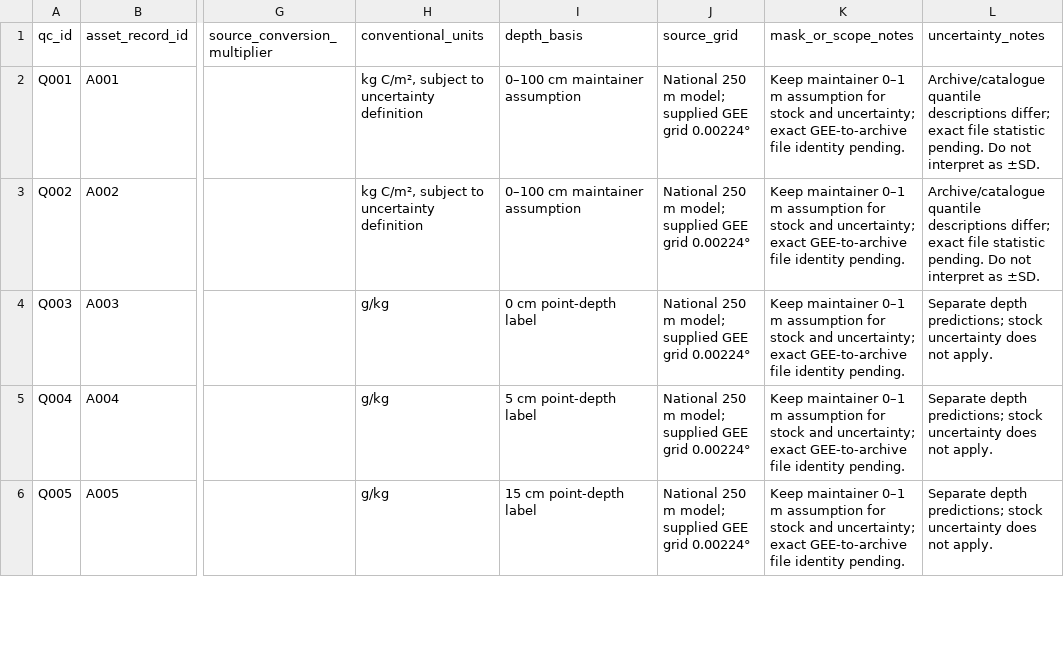
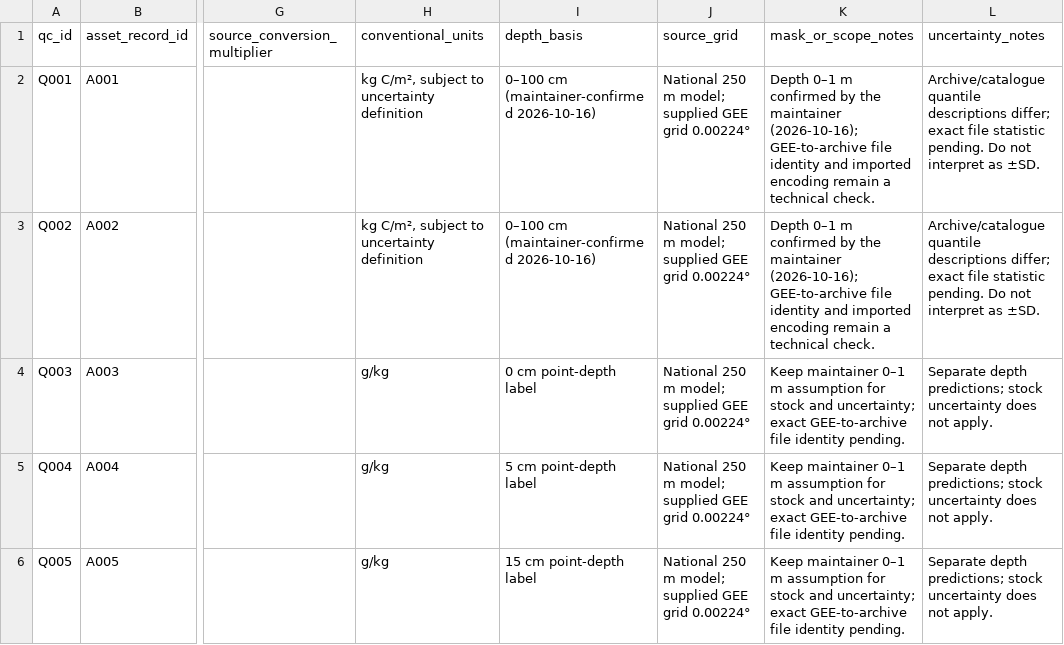
Before and after one commit to CathalD/Carbon_Data_SOD, a CSV file: data/downloads/QC_register.csv, drawn as a sheet; only a part is shown, gaps mark what is left out; the diff names each change by its address in the sheet, - before the commit and + after, or states it on an @@ line.

```diff
--- a/data/downloads/QC_register.csv
+++ b/data/downloads/QC_register.csv
-I2:I3 (depth_basis): 0–100 cm maintainer assumption
+I2:I3 (depth_basis): 0–100 cm (maintainer-confirmed 2026-10-16)
-K2:K3 (mask_or_scope_notes): Keep maintainer 0–1 m assumption for stock and uncertainty; exact GEE-to-archive file identity pending.
+K2:K3 (mask_or_scope_notes): Depth 0–1 m confirmed by the maintainer (2026-10-16); GEE-to-archive file identity and imported encoding remain a technical check.
```
Also changed, not shown: Comparison/data/comparison_exclusions.csv, data/downloads/Assets.csv, 5 other files.
